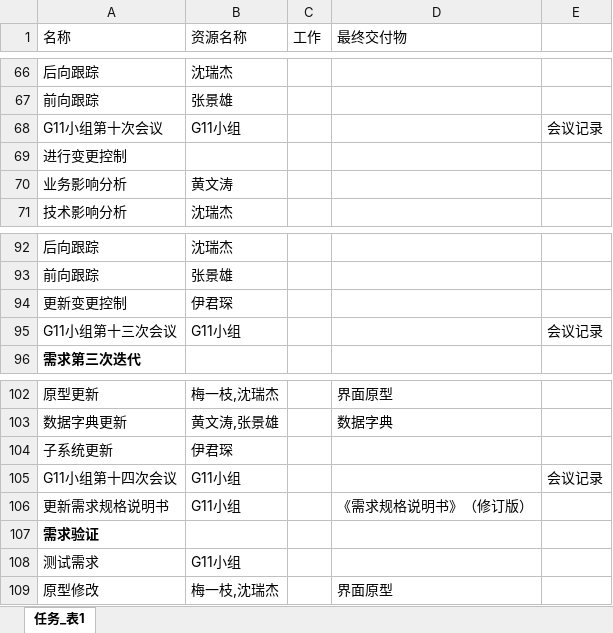
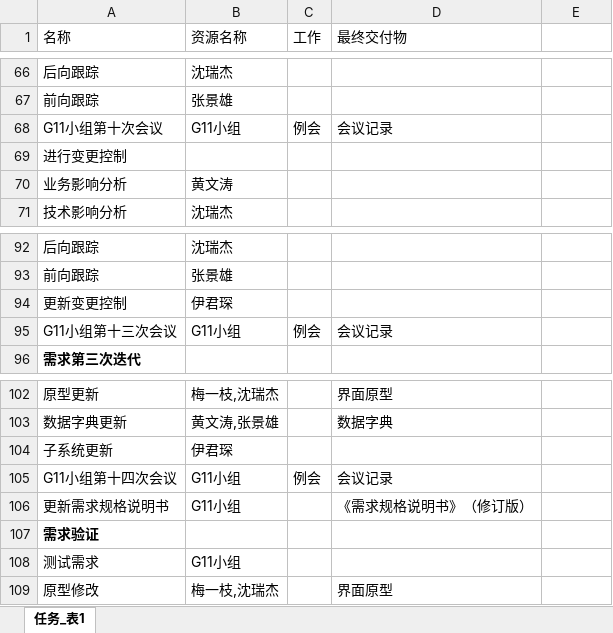
Before and after one commit to SRayJay/SRA2021-G11, an Excel workbook: 文档/项目开发计划/SRA2021-G11-WBS输入输出v0.0.1.xlsx, sheet 任务_表1, drawn as a sheet; only a part is shown, gaps mark what is left out; values as stored, in another font and other column widths than the file's, no borders; the diff covers the shown part only; the diff names each change by its address in the sheet, - before the commit and + after, or states it on an @@ line.

```diff
--- a/文档/项目开发计划/SRA2021-G11-WBS输入输出v0.0.1.xlsx (sheet 任务_表1)
+++ b/文档/项目开发计划/SRA2021-G11-WBS输入输出v0.0.1.xlsx (sheet 任务_表1)
-C68 (工作): (empty)
+C68 (工作): 例会
-D68 (最终交付物): (empty)
+D68 (最终交付物): 会议记录
-E68: 会议记录
+E68: (empty)
-C95 (工作): (empty)
+C95 (工作): 例会
-D95 (最终交付物): (empty)
+D95 (最终交付物): 会议记录
-E95: 会议记录
+E95: (empty)
-C105 (工作): (empty)
+C105 (工作): 例会
-D105 (最终交付物): (empty)
+D105 (最终交付物): 会议记录
-E105: 会议记录
+E105: (empty)
```
Also changed, not shown: 27 edited cells elsewhere in this sheet, 5 other files.
